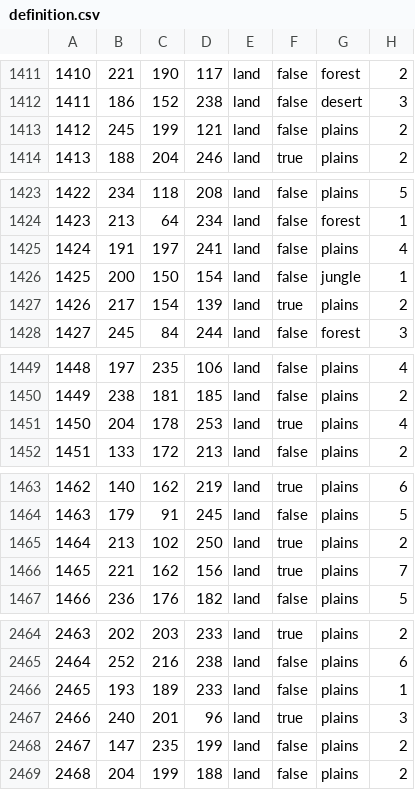
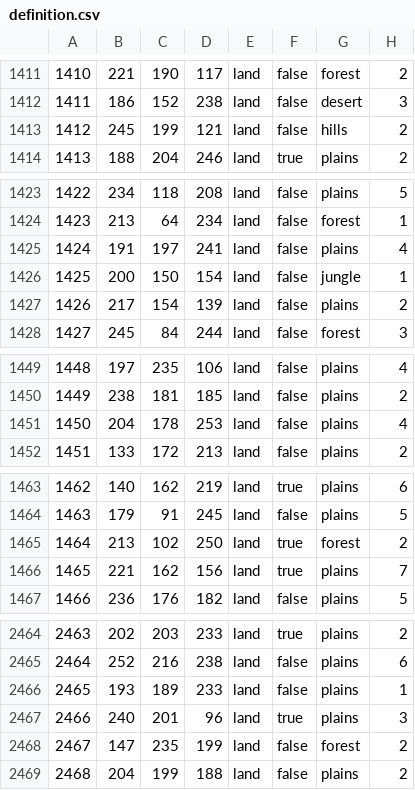
Before and after one commit to Choo-Choo-Oreo/aNCFO_cco, a CSV file: map/definition.csv, drawn as a sheet; only a part is shown, gaps mark what is left out; the diff covers the shown part only.

```diff
--- a/map/definition.csv
+++ b/map/definition.csv
@@ -1412,3 +1412,3 @@
 1411;186;152;238;land;false;desert;3
-1412;245;199;121;land;false;plains;2
+1412;245;199;121;land;false;hills;2
 1413;188;204;246;land;true;plains;2
@@ -1426,3 +1426,3 @@
 1425;200;150;154;land;false;jungle;1
-1426;217;154;139;land;true;plains;2
+1426;217;154;139;land;false;plains;2
 1427;245;84;244;land;false;forest;3
@@ -1450,3 +1450,3 @@
 1449;238;181;185;land;false;plains;2
-1450;204;178;253;land;true;plains;4
+1450;204;178;253;land;false;plains;4
 1451;133;172;213;land;false;plains;2
@@ -1464,3 +1464,3 @@
 1463;179;91;245;land;false;plains;5
-1464;213;102;250;land;true;plains;2
+1464;213;102;250;land;true;forest;2
 1465;221;162;156;land;true;plains;7
@@ -2467,3 +2467,3 @@
 2466;240;201;96;land;true;plains;3
-2467;147;235;199;land;false;plains;2
+2467;147;235;199;land;false;forest;2
 2468;204;199;188;land;false;plains;2
```
Also changed, not shown: 29 edited cells elsewhere in this file, 50 other files.
